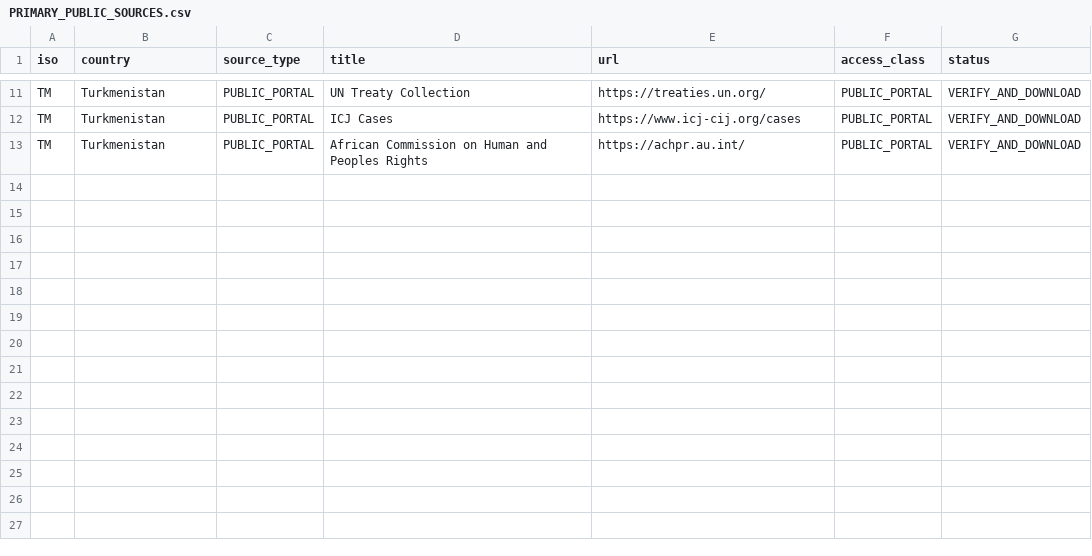
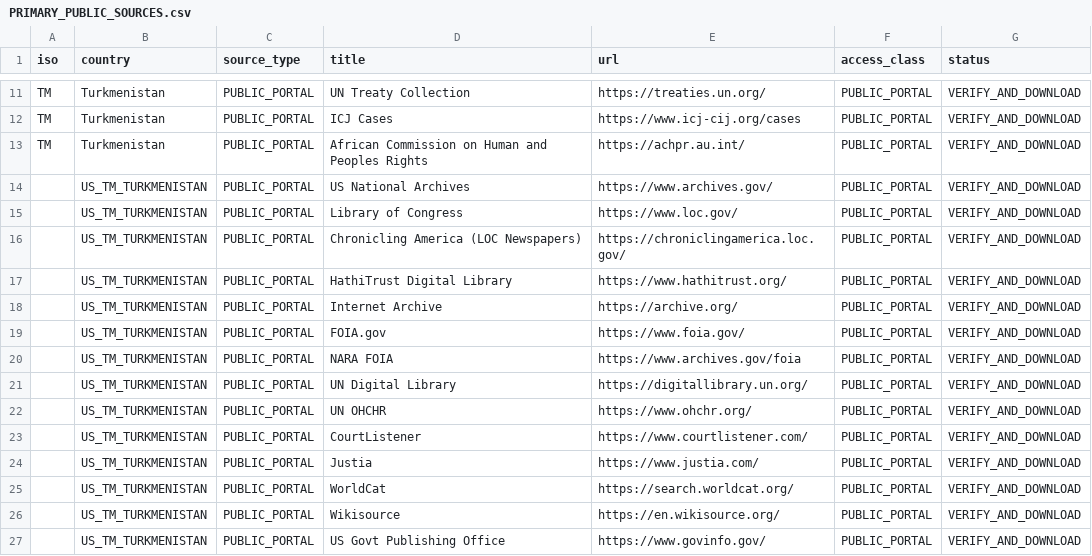
Before and after one commit to GlobalRestitutionAlliance/asia-us-tm-turkmenistan-master-litigation, a CSV file: 03_Evidentiary_Exhibits/PRIMARY_PUBLIC_SOURCES.csv, drawn as a sheet; only a part is shown, gaps mark what is left out; the diff names each change by its address in the sheet, - before the commit and + after, or states it on an @@ line.

Commit message:
Expand primary public source registries (Batch 2)

```diff
--- a/03_Evidentiary_Exhibits/PRIMARY_PUBLIC_SOURCES.csv
+++ b/03_Evidentiary_Exhibits/PRIMARY_PUBLIC_SOURCES.csv
+row 14:  | US_TM_TURKMENISTAN | PUBLIC_PORTAL | US National Archives | https://www.archives.gov/ | PUBLIC_PORTAL | VERIFY_AND_DOWNLOAD
+row 15:  | US_TM_TURKMENISTAN | PUBLIC_PORTAL | Library of Congress | https://www.loc.gov/ | PUBLIC_PORTAL | VERIFY_AND_DOWNLOAD
+row 16:  | US_TM_TURKMENISTAN | PUBLIC_PORTAL | Chronicling America (LOC Newspapers) | https://chroniclingamerica.loc.gov/ | PUBLIC_PORTAL | VERIFY_AND_DOWNLOAD
+row 17:  | US_TM_TURKMENISTAN | PUBLIC_PORTAL | HathiTrust Digital Library | https://www.hathitrust.org/ | PUBLIC_PORTAL | VERIFY_AND_DOWNLOAD
+row 18:  | US_TM_TURKMENISTAN | PUBLIC_PORTAL | Internet Archive | https://archive.org/ | PUBLIC_PORTAL | VERIFY_AND_DOWNLOAD
+row 19:  | US_TM_TURKMENISTAN | PUBLIC_PORTAL | FOIA.gov | https://www.foia.gov/ | PUBLIC_PORTAL | VERIFY_AND_DOWNLOAD
+row 20:  | US_TM_TURKMENISTAN | PUBLIC_PORTAL | NARA FOIA | https://www.archives.gov/foia | PUBLIC_PORTAL | VERIFY_AND_DOWNLOAD
+row 21:  | US_TM_TURKMENISTAN | PUBLIC_PORTAL | UN Digital Library | https://digitallibrary.un.org/ | PUBLIC_PORTAL | VERIFY_AND_DOWNLOAD
+row 22:  | US_TM_TURKMENISTAN | PUBLIC_PORTAL | UN OHCHR | https://www.ohchr.org/ | PUBLIC_PORTAL | VERIFY_AND_DOWNLOAD
+row 23:  | US_TM_TURKMENISTAN | PUBLIC_PORTAL | CourtListener | https://www.courtlistener.com/ | PUBLIC_PORTAL | VERIFY_AND_DOWNLOAD
+row 24:  | US_TM_TURKMENISTAN | PUBLIC_PORTAL | Justia | https://www.justia.com/ | PUBLIC_PORTAL | VERIFY_AND_DOWNLOAD
+row 25:  | US_TM_TURKMENISTAN | PUBLIC_PORTAL | WorldCat | https://search.worldcat.org/ | PUBLIC_PORTAL | VERIFY_AND_DOWNLOAD
+row 26:  | US_TM_TURKMENISTAN | PUBLIC_PORTAL | Wikisource | https://en.wikisource.org/ | PUBLIC_PORTAL | VERIFY_AND_DOWNLOAD
+row 27:  | US_TM_TURKMENISTAN | PUBLIC_PORTAL | US Govt Publishing Office | https://www.govinfo.gov/ | PUBLIC_PORTAL | VERIFY_AND_DOWNLOAD
```
Also changed, not shown: 2 other files.
